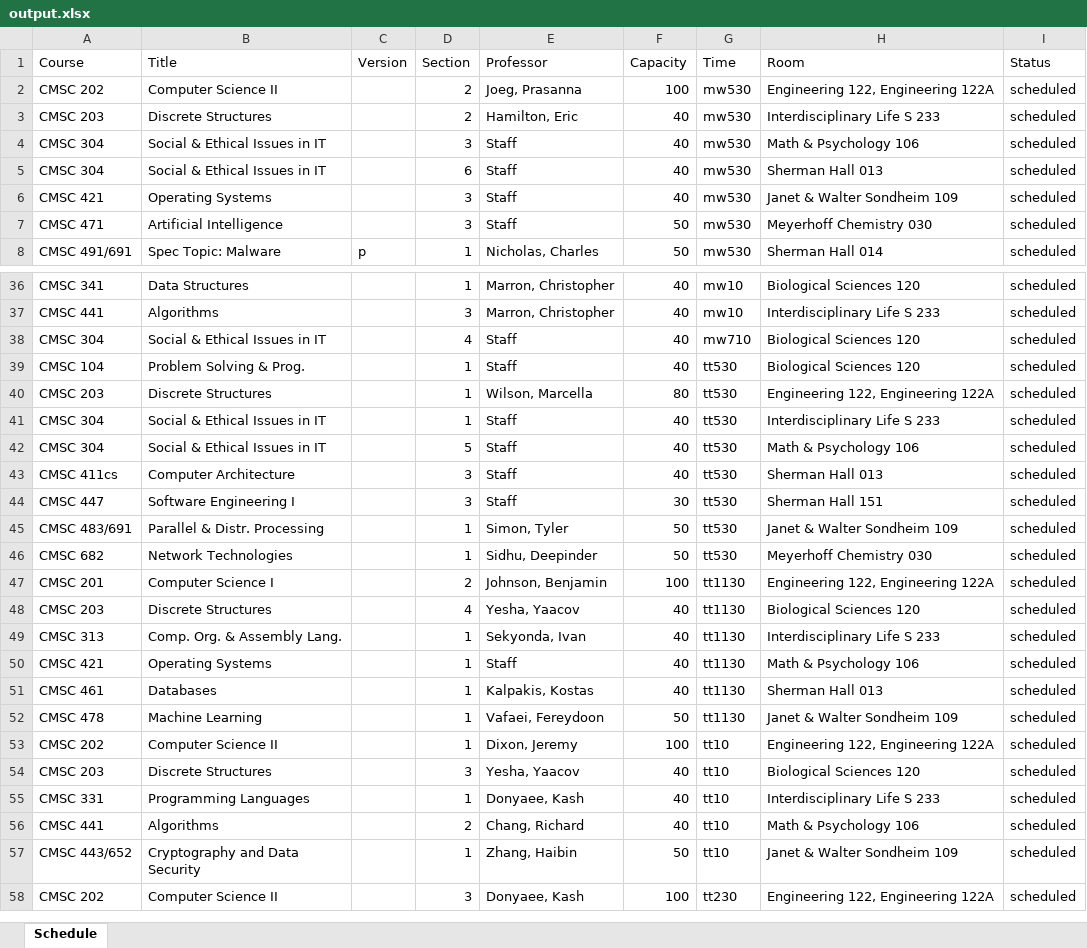
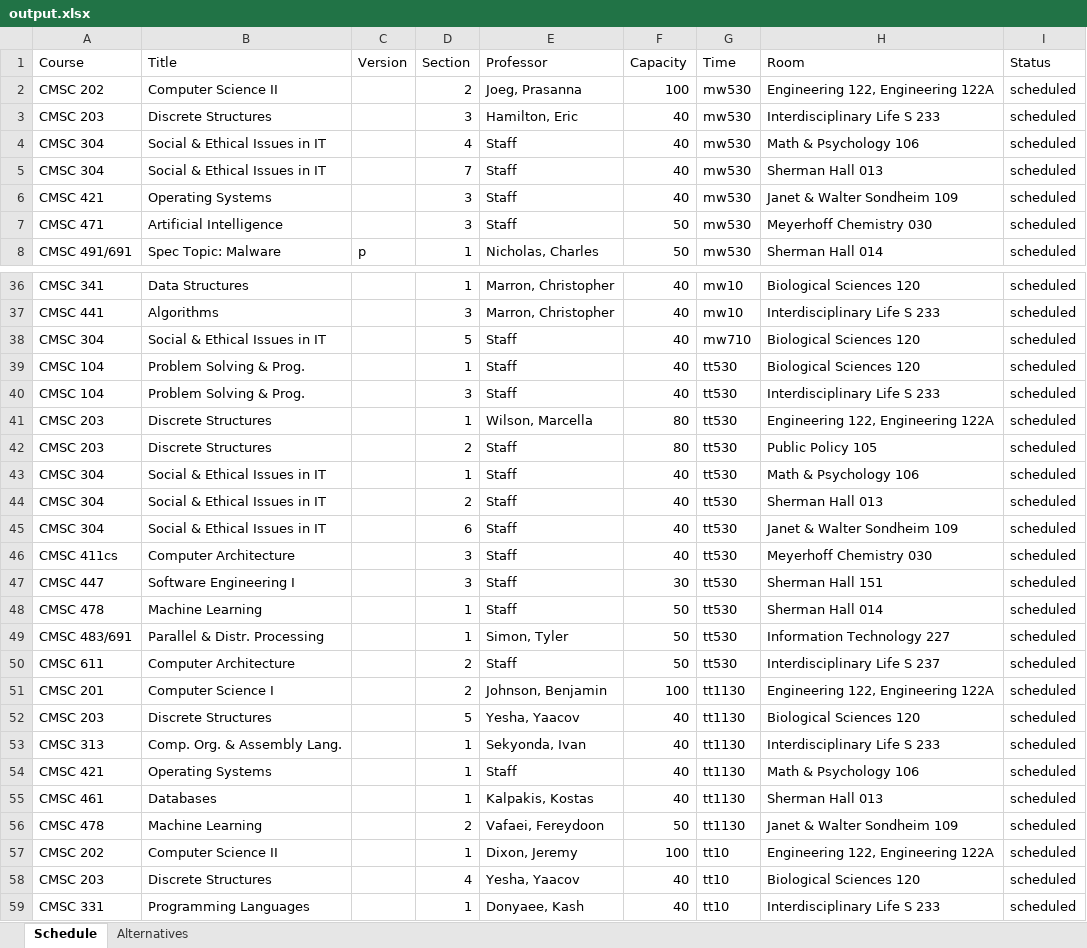
Before and after one commit to Chingz1/447Proj, an Excel workbook: PythonScheduler/output.xlsx, sheet Schedule, drawn as a sheet; only a part is shown, gaps mark what is left out; the shorter side is filled out with more unchanged rows; values as stored, in another font and other column widths than the file's, no borders; removed rows and columns are numbered as before the commit, all else as after; the diff covers the shown part only; the diff names each change by its address in the sheet, - before the commit and + after, or states it on an @@ line.

```diff
--- a/PythonScheduler/output.xlsx (sheet Schedule)
+++ b/PythonScheduler/output.xlsx (sheet Schedule)
+sheet tab: Alternatives
-D3 (Section): 2
+D3 (Section): 3
-D4 (Section): 3
+D4 (Section): 4
-D5 (Section): 6
+D5 (Section): 7
-D38 (Section): 4
+D38 (Section): 5
+row 40: CMSC 104 | Problem Solving & Prog. |  | 3 | Staff | 40 | tt530 | Interdisciplinary Life S 233 | scheduled
+row 42: CMSC 203 | Discrete Structures |  | 2 | Staff | 80 | tt530 | Public Policy 105 | scheduled
-H43 (Room): Interdisciplinary Life S 233
+H43 (Room): Math & Psychology 106
+row 44: CMSC 304 | Social & Ethical Issues in IT |  | 2 | Staff | 40 | tt530 | Sherman Hall 013 | scheduled
-D45 (Section): 5
+D45 (Section): 6
-H45 (Room): Math & Psychology 106
+H45 (Room): Janet & Walter Sondheim 109
-H46 (Room): Sherman Hall 013
+H46 (Room): Meyerhoff Chemistry 030
+row 48: CMSC 478 | Machine Learning |  | 1 | Staff | 50 | tt530 | Sherman Hall 014 | scheduled
-H49 (Room): Janet & Walter Sondheim 109
+H49 (Room): Information Technology 227
-row 46: CMSC 682 | Network Technologies |  | 1 | Sidhu, Deepinder | 50 | tt530 | Meyerhoff Chemistry 030 | scheduled
+row 50: CMSC 611 | Computer Architecture |  | 2 | Staff | 50 | tt530 | Interdisciplinary Life S 237 | scheduled
-D52 (Section): 4
+D52 (Section): 5
-D56 (Section): 1
+D56 (Section): 2
-D58 (Section): 3
+D58 (Section): 4
```
Also changed, not shown: 90 added rows and 3 edited cells elsewhere in this sheet, 1 other file.
